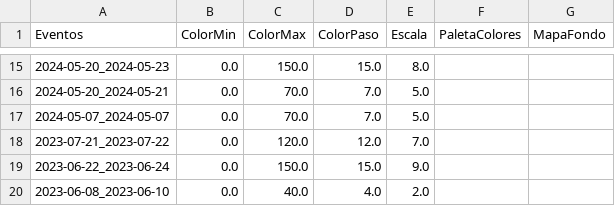
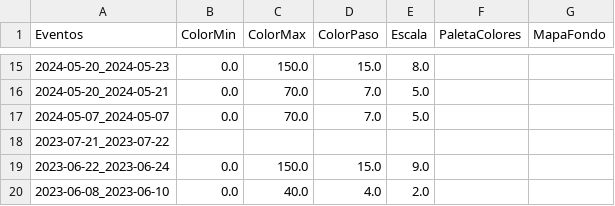
Before and after one commit to ppccdgfuchile/ppccdgfuchile, a CSV file: visparams/visparams.csv, drawn as a sheet; only a part is shown, gaps mark what is left out; the diff names each change by its address in the sheet, - before the commit and + after, or states it on an @@ line.

```diff
--- a/visparams/visparams.csv
+++ b/visparams/visparams.csv
-B18 (ColorMin): 0.0
+B18 (ColorMin): (empty)
-C18 (ColorMax): 120.0
+C18 (ColorMax): (empty)
-D18 (ColorPaso): 12.0
+D18 (ColorPaso): (empty)
-E18 (Escala): 7.0
+E18 (Escala): (empty)
```
Also changed, not shown: eventos/2023-07-21_2023-07-22.csv.
